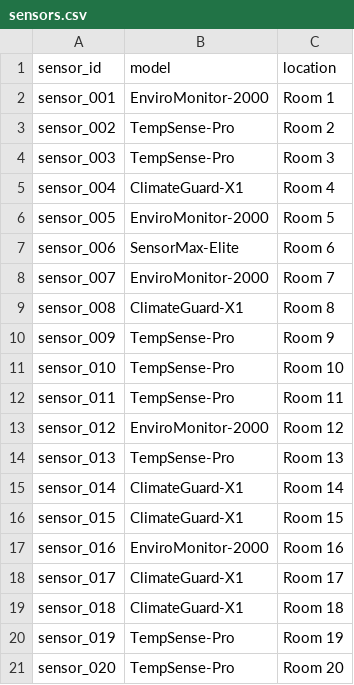
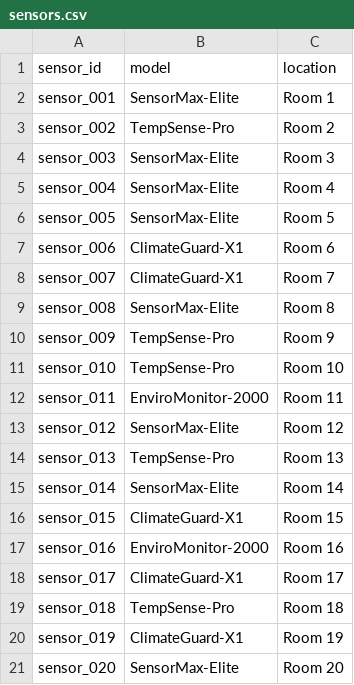
Before and after one commit to timescale/TigerData-Workshops, a CSV file: Agentic-Postgres-Workshop/sensors.csv, drawn as a sheet.

Commit message:
January data update Agentic workshop

```diff
--- a/Agentic-Postgres-Workshop/sensors.csv
+++ b/Agentic-Postgres-Workshop/sensors.csv
@@ -1,16 +1,16 @@
 sensor_id,model,location
-sensor_001,EnviroMonitor-2000,Room 1
+sensor_001,SensorMax-Elite,Room 1
 sensor_002,TempSense-Pro,Room 2
-sensor_003,TempSense-Pro,Room 3
-sensor_004,ClimateGuard-X1,Room 4
-sensor_005,EnviroMonitor-2000,Room 5
-sensor_006,SensorMax-Elite,Room 6
-sensor_007,EnviroMonitor-2000,Room 7
-sensor_008,ClimateGuard-X1,Room 8
+sensor_003,SensorMax-Elite,Room 3
+sensor_004,SensorMax-Elite,Room 4
+sensor_005,SensorMax-Elite,Room 5
+sensor_006,ClimateGuard-X1,Room 6
+sensor_007,ClimateGuard-X1,Room 7
+sensor_008,SensorMax-Elite,Room 8
 sensor_009,TempSense-Pro,Room 9
 sensor_010,TempSense-Pro,Room 10
-sensor_011,TempSense-Pro,Room 11
-sensor_012,EnviroMonitor-2000,Room 12
+sensor_011,EnviroMonitor-2000,Room 11
+sensor_012,SensorMax-Elite,Room 12
 sensor_013,TempSense-Pro,Room 13
-sensor_014,ClimateGuard-X1,Room 14
+sensor_014,SensorMax-Elite,Room 14
 sensor_015,ClimateGuard-X1,Room 15
@@ -18,4 +18,4 @@ sensor_016,EnviroMonitor-2000,Room 16
 sensor_017,ClimateGuard-X1,Room 17
-sensor_018,ClimateGuard-X1,Room 18
-sensor_019,TempSense-Pro,Room 19
-sensor_020,TempSense-Pro,Room 20
+sensor_018,TempSense-Pro,Room 18
+sensor_019,ClimateGuard-X1,Room 19
+sensor_020,SensorMax-Elite,Room 20
```
